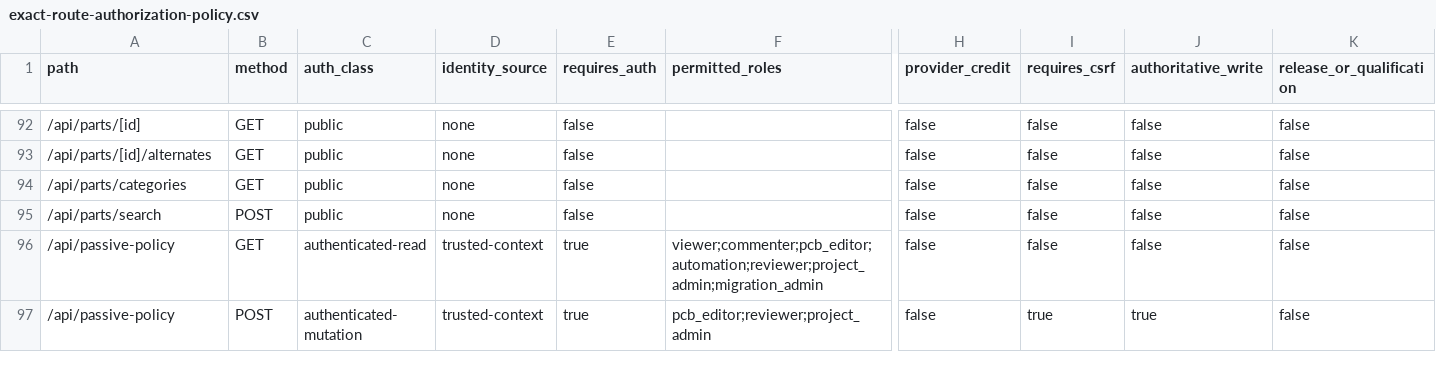
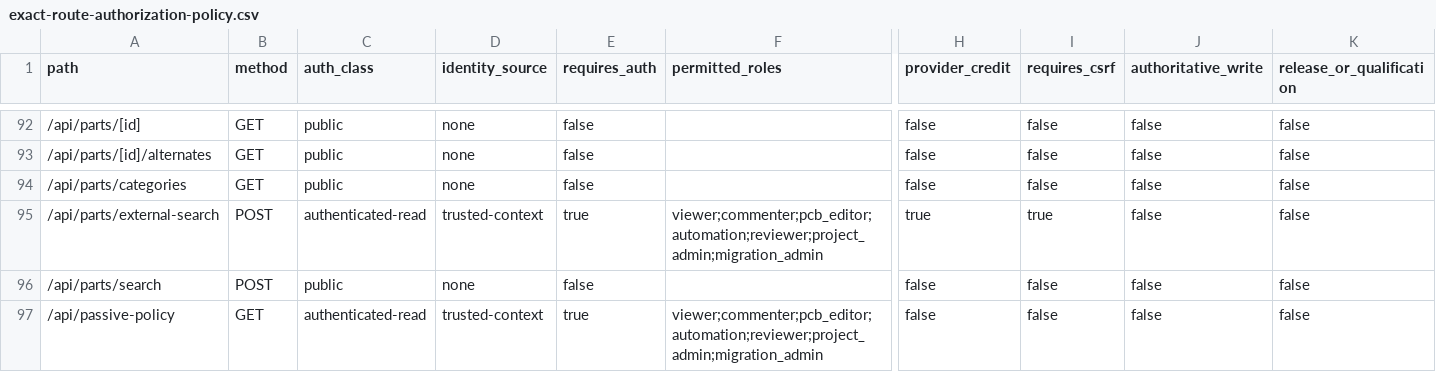
Before and after one commit to dantdani/sirkit-edit, a CSV file: artifacts/ai-control-plane-b16-0-1/exact-route-authorization-policy.csv, drawn as a sheet; only a part is shown, gaps mark what is left out; the shorter side is filled out with more unchanged rows; rows hold the shown columns only; the diff names each change by its address in the sheet, - before the commit and + after, or states it on an @@ line.

```diff
--- a/artifacts/ai-control-plane-b16-0-1/exact-route-authorization-policy.csv
+++ b/artifacts/ai-control-plane-b16-0-1/exact-route-authorization-policy.csv
+row 95: /api/parts/external-search | POST | authenticated-read | trusted-context | true | viewer;commenter;pcb_editor;automation;reviewer;project_admin;migration_admin | true | true | false | false
```
Also changed, not shown: artifacts/ai-control-plane-b01/ui-command-toolability-matrix.csv, artifacts/ai-control-plane-b16-0-4/method-authorization-matrix.csv, 42 other files.
